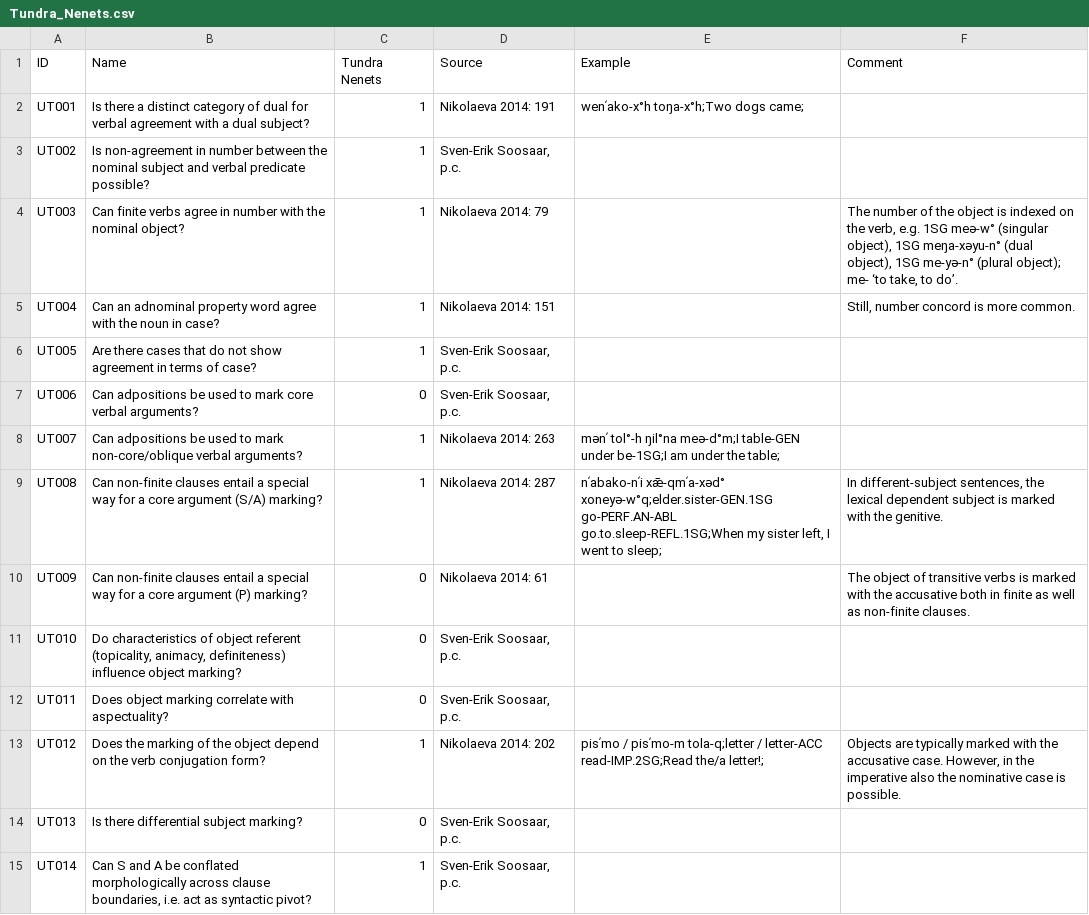
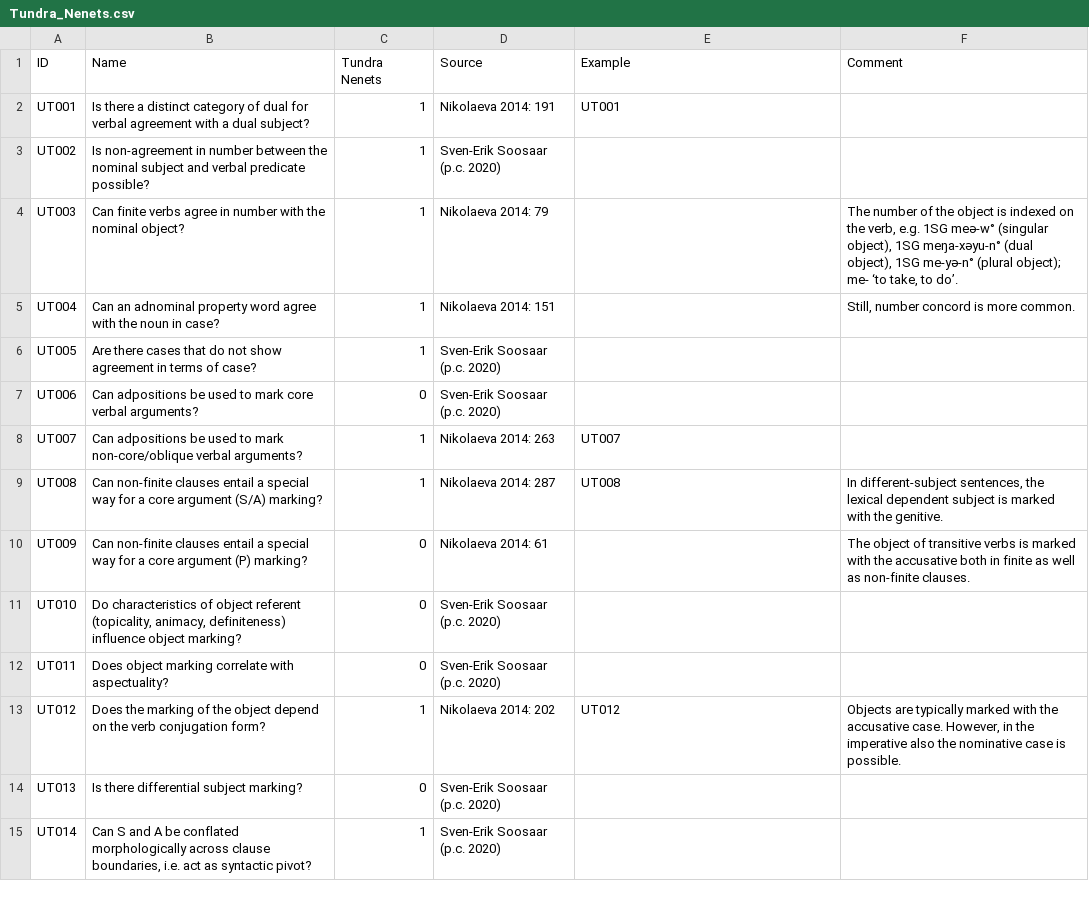
Before and after one commit to cldf-datasets/uratyp, a CSV file: raw/UT/language-tables/Tundra_Nenets.csv, drawn as a sheet; only a part is shown; the diff covers the shown part only.

```diff
--- a/raw/UT/language-tables/Tundra_Nenets.csv
+++ b/raw/UT/language-tables/Tundra_Nenets.csv
@@ -1,15 +1,15 @@
 ID,Name,Tundra Nenets,Source,Example,Comment
-UT001,Is there a distinct category of dual for verbal agreement with a dual subject?,1,Nikolaeva 2014: 191,wenʹako-x°h toŋa-x°h;Two dogs came;,
-UT002,Is non-agreement in number between the nominal subject and verbal predicate possible?,1,"Sven-Erik Soosaar, p.c.",,
+UT001,Is there a distinct category of dual for verbal agreement with a dual subject?,1,Nikolaeva 2014: 191,UT001,
+UT002,Is non-agreement in number between the nominal subject and verbal predicate possible?,1,Sven-Erik Soosaar (p.c. 2020),,
 UT003,Can finite verbs agree in number with the nominal object?,1,Nikolaeva 2014: 79,,"The number of the object is indexed on the verb, e.g. 1SG meə-w° (singular object), 1SG meŋa-xəyu-n° (dual object), 1SG me-yə-n° (plural object); me- ‘to take, to do’."
 UT004,Can an adnominal property word agree with the noun in case?,1,Nikolaeva 2014: 151,,"Still, number concord is more common."
-UT005,Are there cases that do not show agreement in terms of case?,1,"Sven-Erik Soosaar, p.c.",,
-UT006,Can adpositions be used to mark core verbal arguments?,0,"Sven-Erik Soosaar, p.c.",,
-UT007,Can adpositions be used to mark non-core/oblique verbal arguments?,1,Nikolaeva 2014: 263,mənʹ tol°-h ŋil°na meə-d°m;I table-GEN under be-1SG;I am under the table;,
-UT008,Can non-finite clauses entail a special way for a core argument (S/A) marking?,1,Nikolaeva 2014: 287,"nʹabako-nʹi xǣ-qmʹa-xəd° xoneyə-w°q;elder.sister-GEN.1SG go-PERF.AN-ABL go.to.sleep-REFL.1SG;When my sister left, I went to sleep;","In different-subject sentences, the lexical dependent subject is marked with the genitive."
+UT005,Are there cases that do not show agreement in terms of case?,1,Sven-Erik Soosaar (p.c. 2020),,
+UT006,Can adpositions be used to mark core verbal arguments?,0,Sven-Erik Soosaar (p.c. 2020),,
+UT007,Can adpositions be used to mark non-core/oblique verbal arguments?,1,Nikolaeva 2014: 263,UT007,
+UT008,Can non-finite clauses entail a special way for a core argument (S/A) marking?,1,Nikolaeva 2014: 287,UT008,"In different-subject sentences, the lexical dependent subject is marked with the genitive."
 UT009,Can non-finite clauses entail a special way for a core argument (P) marking?,0,Nikolaeva 2014: 61,,The object of transitive verbs is marked with the accusative both in finite as well as non-finite clauses.
-UT010,"Do characteristics of object referent (topicality, animacy, definiteness) influence object marking?",0,"Sven-Erik Soosaar, p.c.",,
-UT011,Does object marking correlate with aspectuality?,0,"Sven-Erik Soosaar, p.c.",,
-UT012,Does the marking of the object depend on the verb conjugation form?,1,Nikolaeva 2014: 202,pisʹmo / pisʹmo-m tola-q;letter / letter-ACC read-IMP.2SG;Read the/a letter!;,"Objects are typically marked with the accusative case. However, in the imperative also the nominative case is possible."
-UT013,Is there differential subject marking?,0,"Sven-Erik Soosaar, p.c.",,
-UT014,"Can S and A be conflated morphologically across clause boundaries, i.e. act as syntactic pivot?",1,"Sven-Erik Soosaar, p.c.",,
+UT010,"Do characteristics of object referent (topicality, animacy, definiteness) influence object marking?",0,Sven-Erik Soosaar (p.c. 2020),,
+UT011,Does object marking correlate with aspectuality?,0,Sven-Erik Soosaar (p.c. 2020),,
+UT012,Does the marking of the object depend on the verb conjugation form?,1,Nikolaeva 2014: 202,UT012,"Objects are typically marked with the accusative case. However, in the imperative also the nominative case is possible."
+UT013,Is there differential subject marking?,0,Sven-Erik Soosaar (p.c. 2020),,
+UT014,"Can S and A be conflated morphologically across clause boundaries, i.e. act as syntactic pivot?",1,Sven-Erik Soosaar (p.c. 2020),,
```
Also changed, not shown: 156 edited cells elsewhere in this file, raw/UT/language-tables/Skolt_Saami.csv, raw/UT/language-tables/Tundra_Nenets_examples.csv, 15 other files.
